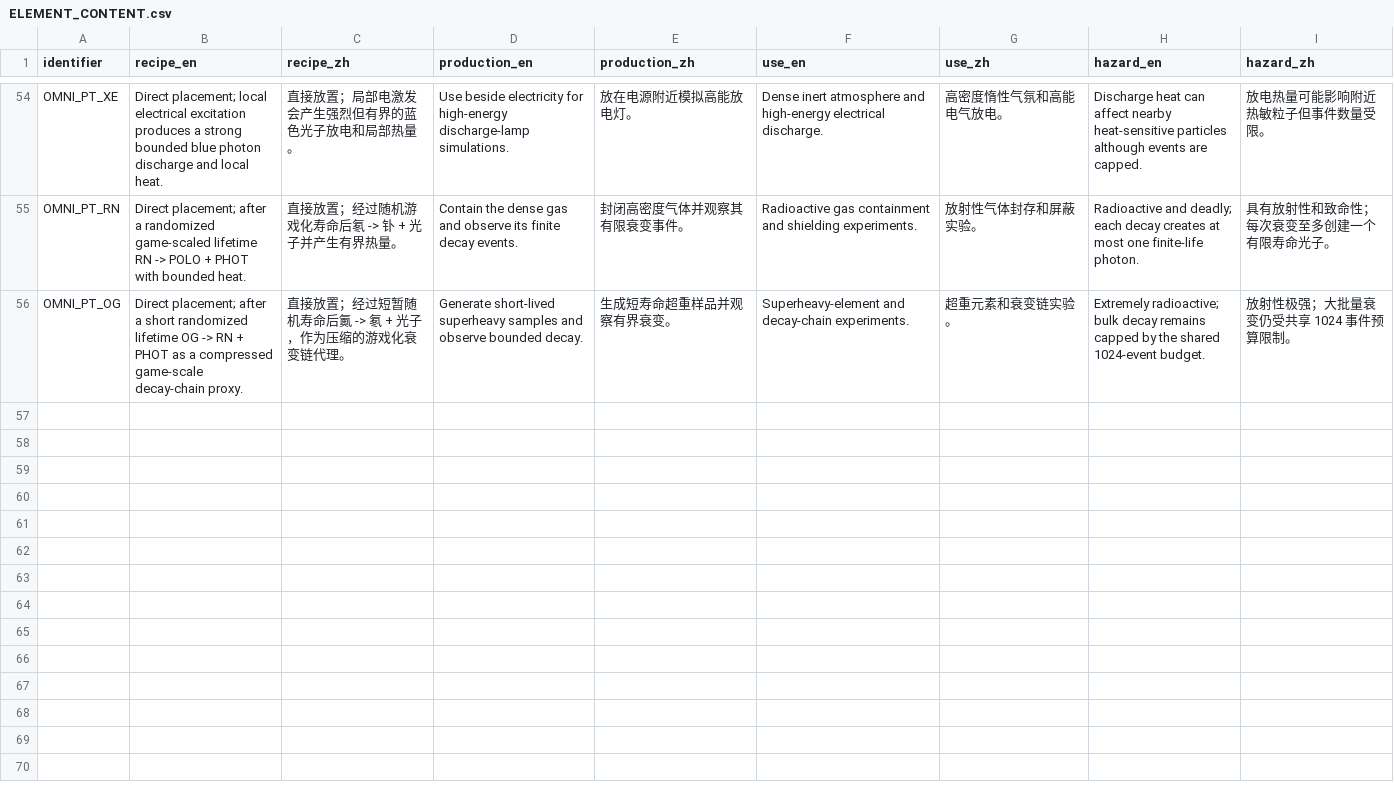
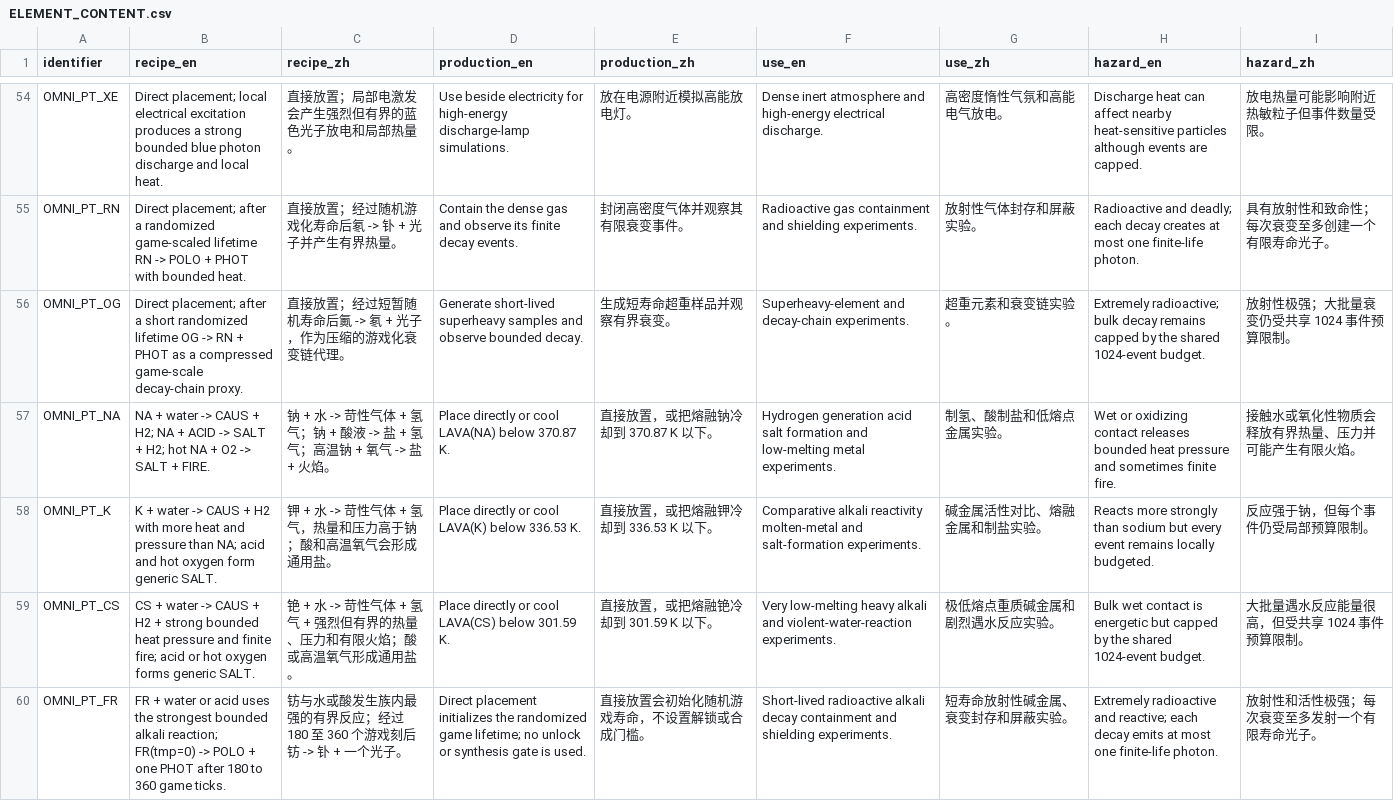
Before and after one commit to KRhad/TPT-ZH-OmniPack, a CSV file: docs/ELEMENT_CONTENT.csv, drawn as a sheet; only a part is shown, gaps mark what is left out; the diff names each change by its address in the sheet, - before the commit and + after, or states it on an @@ line.

```diff
--- a/docs/ELEMENT_CONTENT.csv
+++ b/docs/ELEMENT_CONTENT.csv
+row 57: OMNI_PT_NA | NA + water -> CAUS + H2; NA + ACID -> SALT + H2; hot NA + O2 -> SALT + FIRE. | 钠 + 水 -> 苛性气体 + 氢气；钠 + 酸液 -> 盐 + 氢气；高温钠 + 氧气 -> 盐 + 火焰。 | Place directly or cool LAVA(NA) below 370.87 K. | 直接放置，或把熔融钠冷却到 370.87 K 以下。 | Hydrogen generation acid salt formation and low-melting metal experiments. | 制氢、酸制盐和低熔点金属实验。 | Wet or oxidizing contact releases bounded heat pressure and sometimes finite fire. | 接触水或氧化性物质会释放有界热量、压力并可能产生有限火焰。
+row 58: OMNI_PT_K | K + water -> CAUS + H2 with more heat and pressure than NA; acid and hot oxygen form generic SALT. | 钾 + 水 -> 苛性气体 + 氢气，热量和压力高于钠；酸和高温氧气会形成通用盐。 | Place directly or cool LAVA(K) below 336.53 K. | 直接放置，或把熔融钾冷却到 336.53 K 以下。 | Comparative alkali reactivity molten-metal and salt-formation experiments. | 碱金属活性对比、熔融金属和制盐实验。 | Reacts more strongly than sodium but every event remains locally budgeted. | 反应强于钠，但每个事件仍受局部预算限制。
+row 59: OMNI_PT_CS | CS + water -> CAUS + H2 + strong bounded heat pressure and finite fire; acid or hot oxygen forms generic SALT. | 铯 + 水 -> 苛性气体 + 氢气 + 强烈但有界的热量、压力和有限火焰；酸或高温氧气形成通用盐。 | Place directly or cool LAVA(CS) below 301.59 K. | 直接放置，或把熔融铯冷却到 301.59 K 以下。 | Very low-melting heavy alkali and violent-water-reaction experiments. | 极低熔点重质碱金属和剧烈遇水反应实验。 | Bulk wet contact is energetic but capped by the shared 1024-event budget. | 大批量遇水反应能量很高，但受共享 1024 事件预算限制。
+row 60: OMNI_PT_FR | FR + water or acid uses the strongest bounded alkali reaction; FR(tmp=0) -> POLO + one PHOT after 180 to 360 game ticks. | 钫与水或酸发生族内最强的有界反应；经过 180 至 360 个游戏刻后钫 -> 钋 + 一个光子。 | Direct placement initializes the randomized game lifetime; no unlock or synthesis gate is used. | 直接放置会初始化随机游戏寿命，不设置解锁或合成门槛。 | Short-lived radioactive alkali decay containment and shielding experiments. | 短寿命放射性碱金属、衰变封存和屏蔽实验。 | Extremely radioactive and reactive; each decay emits at most one finite-life photon. | 放射性和活性极强；每次衰变至多发射一个有限寿命光子。
```
Also changed, not shown: docs/ELEMENT_REGISTRY.csv, docs/ELEMENT_USAGE_MATRIX.csv, 36 other files.
